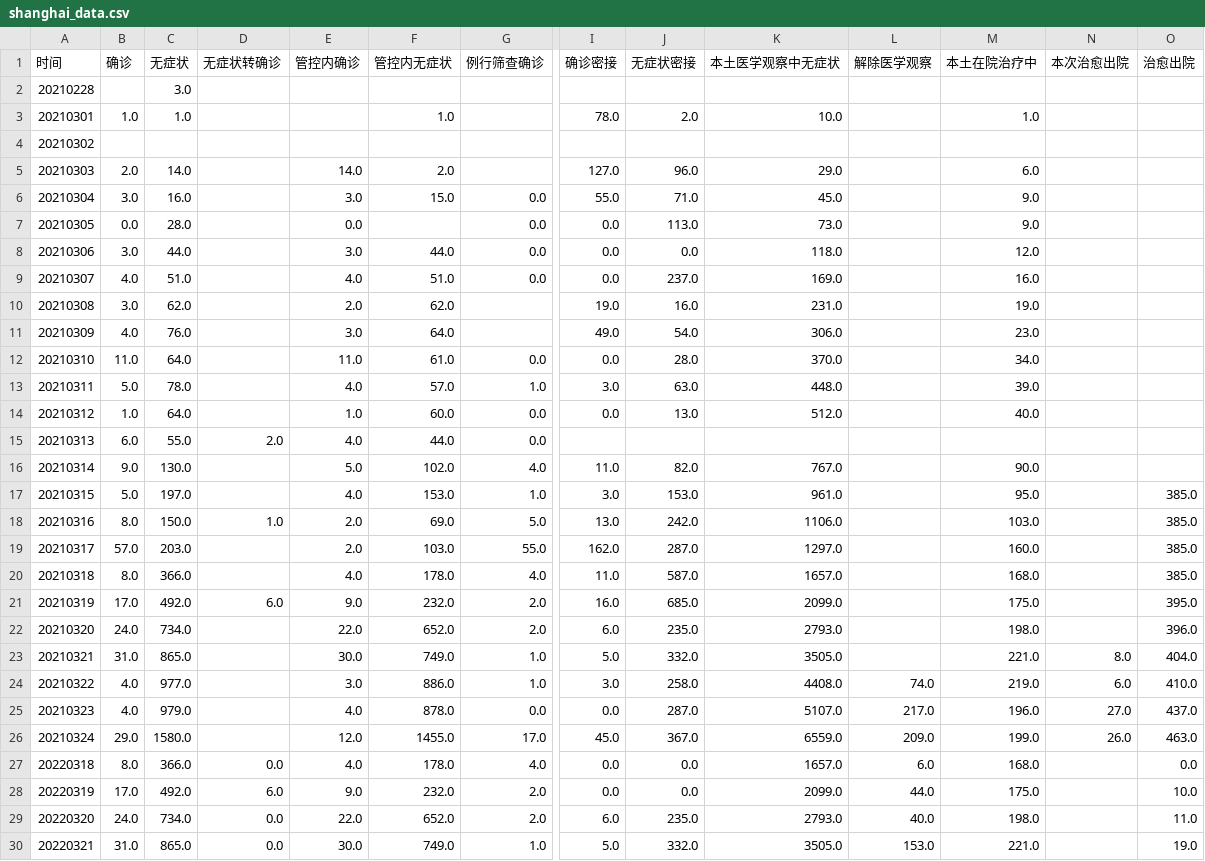
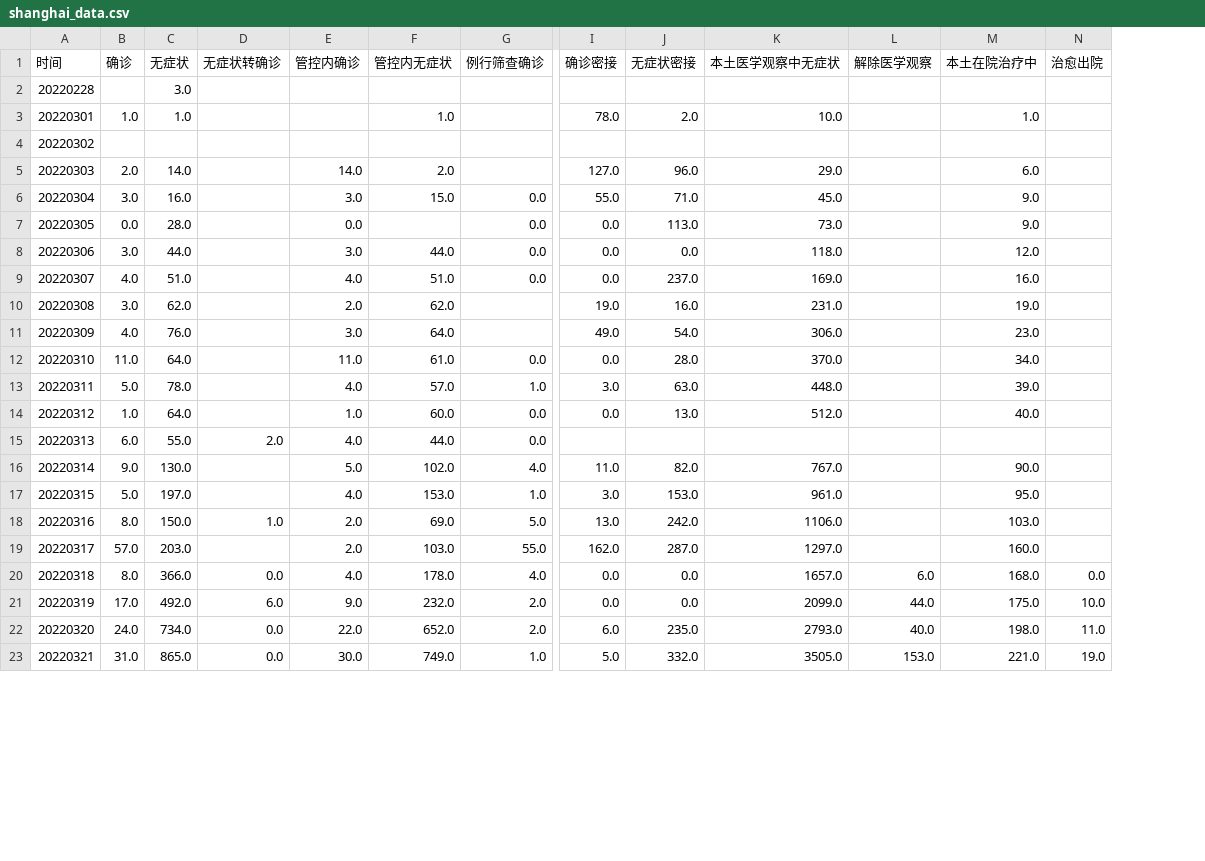
Before and after one commit to Stockard/Shanghai-COVID-2022, a CSV file: data/use/shanghai_data.csv, drawn as a sheet; only a part is shown, gaps mark what is left out; removed rows and columns are numbered as before the commit, all else as after; rows hold the shown columns only; the diff covers the shown part only; the diff names each change by its address in the sheet, - before the commit and + after, or states it on an @@ line.

```diff
--- a/data/use/shanghai_data.csv
+++ b/data/use/shanghai_data.csv
-column N (本次治愈出院), empty
-A2 (时间): 20210228
+A2 (时间): 20220228
-A3 (时间): 20210301
+A3 (时间): 20220301
-A4 (时间): 20210302
+A4 (时间): 20220302
-A5 (时间): 20210303
+A5 (时间): 20220303
-A6 (时间): 20210304
+A6 (时间): 20220304
-A7 (时间): 20210305
+A7 (时间): 20220305
-A8 (时间): 20210306
+A8 (时间): 20220306
-A9 (时间): 20210307
+A9 (时间): 20220307
-A10 (时间): 20210308
+A10 (时间): 20220308
-A11 (时间): 20210309
+A11 (时间): 20220309
-A12 (时间): 20210310
+A12 (时间): 20220310
-A13 (时间): 20210311
+A13 (时间): 20220311
-A14 (时间): 20210312
+A14 (时间): 20220312
-A15 (时间): 20210313
+A15 (时间): 20220313
-A16 (时间): 20210314
+A16 (时间): 20220314
-A17 (时间): 20210315
+A17 (时间): 20220315
-N17:N19 (治愈出院): 385.0
+N17:N19 (治愈出院): (empty)
-A18 (时间): 20210316
+A18 (时间): 20220316
-A19 (时间): 20210317
+A19 (时间): 20220317
-row 20: 20210318 | 8.0 | 366.0 |  | 4.0 | 178.0 | 4.0 | 11.0 | 587.0 | 1657.0 |  | 168.0 |  | 385.0
-row 21: 20210319 | 17.0 | 492.0 | 6.0 | 9.0 | 232.0 | 2.0 | 16.0 | 685.0 | 2099.0 |  | 175.0 |  | 395.0
-row 22: 20210320 | 24.0 | 734.0 |  | 22.0 | 652.0 | 2.0 | 6.0 | 235.0 | 2793.0 |  | 198.0 |  | 396.0
-row 23: 20210321 | 31.0 | 865.0 |  | 30.0 | 749.0 | 1.0 | 5.0 | 332.0 | 3505.0 |  | 221.0 | 8.0 | 404.0
-row 24: 20210322 | 4.0 | 977.0 |  | 3.0 | 886.0 | 1.0 | 3.0 | 258.0 | 4408.0 | 74.0 | 219.0 | 6.0 | 410.0
-row 25: 20210323 | 4.0 | 979.0 |  | 4.0 | 878.0 | 0.0 | 0.0 | 287.0 | 5107.0 | 217.0 | 196.0 | 27.0 | 437.0
-row 26: 20210324 | 29.0 | 1580.0 |  | 12.0 | 1455.0 | 17.0 | 45.0 | 367.0 | 6559.0 | 209.0 | 199.0 | 26.0 | 463.0
```
Also changed, not shown: 3 edited cells elsewhere in this file, data/precleaning/macro_0324.csv, data/temp/geo_add.csv, 6 other files.
